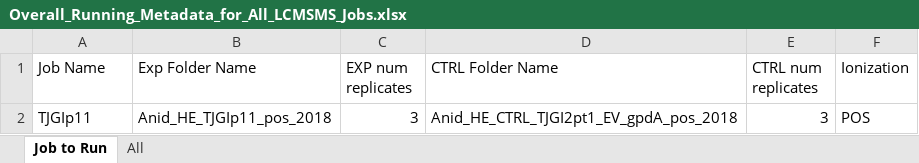
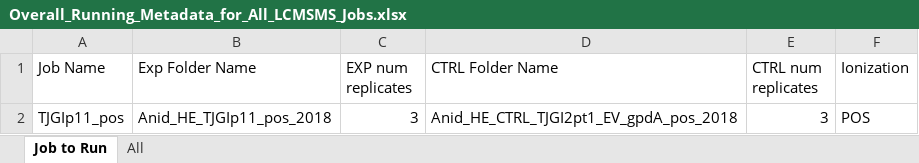
Before and after one commit to O-Malley-Lab/LCMSMS_data_analysis_workflow, an Excel workbook: input/Overall_Running_Metadata_for_All_LCMSMS_Jobs.xlsx, sheet Job to Run, drawn as a sheet; values as stored, in another font and other column widths than the file's, no borders; the diff names each change by its address in the sheet, - before the commit and + after, or states it on an @@ line.

Commit message:
update running metadata excel

```diff
--- a/input/Overall_Running_Metadata_for_All_LCMSMS_Jobs.xlsx (sheet Job to Run)
+++ b/input/Overall_Running_Metadata_for_All_LCMSMS_Jobs.xlsx (sheet Job to Run)
-A2 (Job Name): TJGIp11
+A2 (Job Name): TJGIp11_pos
```
